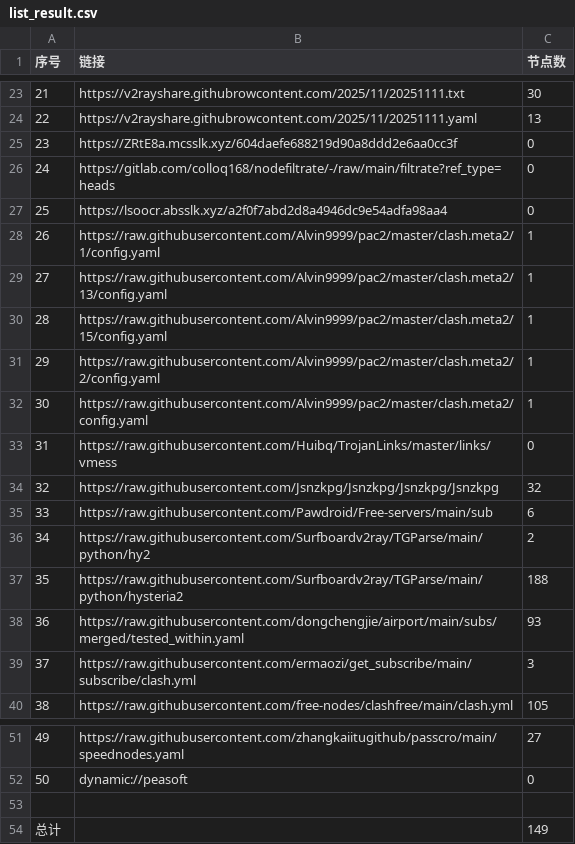
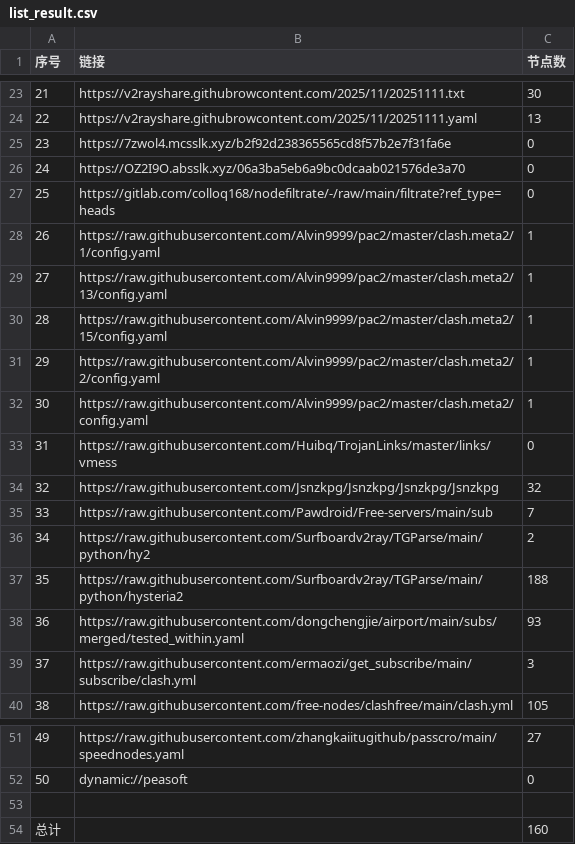
Before and after one commit to eshao731/AutoMergePublicNodes, a CSV file: list_result.csv, drawn as a sheet; only a part is shown, gaps mark what is left out.

```diff
--- a/list_result.csv
+++ b/list_result.csv
@@ -24,5 +24,5 @@
 22,https://v2rayshare.githubrowcontent.com/2025/11/20251111.yaml,13
-23,https://ZRtE8a.mcsslk.xyz/604daefe688219d90a8ddd2e6aa0cc3f,0
-24,https://gitlab.com/colloq168/nodefiltrate/-/raw/main/filtrate?ref_type=heads,0
-25,https://lsoocr.absslk.xyz/a2f0f7abd2d8a4946dc9e54adfa98aa4,0
+23,https://7zwol4.mcsslk.xyz/b2f92d238365565cd8f57b2e7f31fa6e,0
+24,https://OZ2I9O.absslk.xyz/06a3ba5eb6a9bc0dcaab021576de3a70,0
+25,https://gitlab.com/colloq168/nodefiltrate/-/raw/main/filtrate?ref_type=heads,0
 26,https://raw.githubusercontent.com/Alvin9999/pac2/master/clash.meta2/1/config.yaml,1
@@ -34,3 +34,3 @@
 32,https://raw.githubusercontent.com/Jsnzkpg/Jsnzkpg/Jsnzkpg/Jsnzkpg,32
-33,https://raw.githubusercontent.com/Pawdroid/Free-servers/main/sub,6
+33,https://raw.githubusercontent.com/Pawdroid/Free-servers/main/sub,7
 34,https://raw.githubusercontent.com/Surfboardv2ray/TGParse/main/python/hy2,2
@@ -53,2 +53,2 @@
 
-总计,,149
+总计,,160
```
Also changed, not shown: 15 other files.
